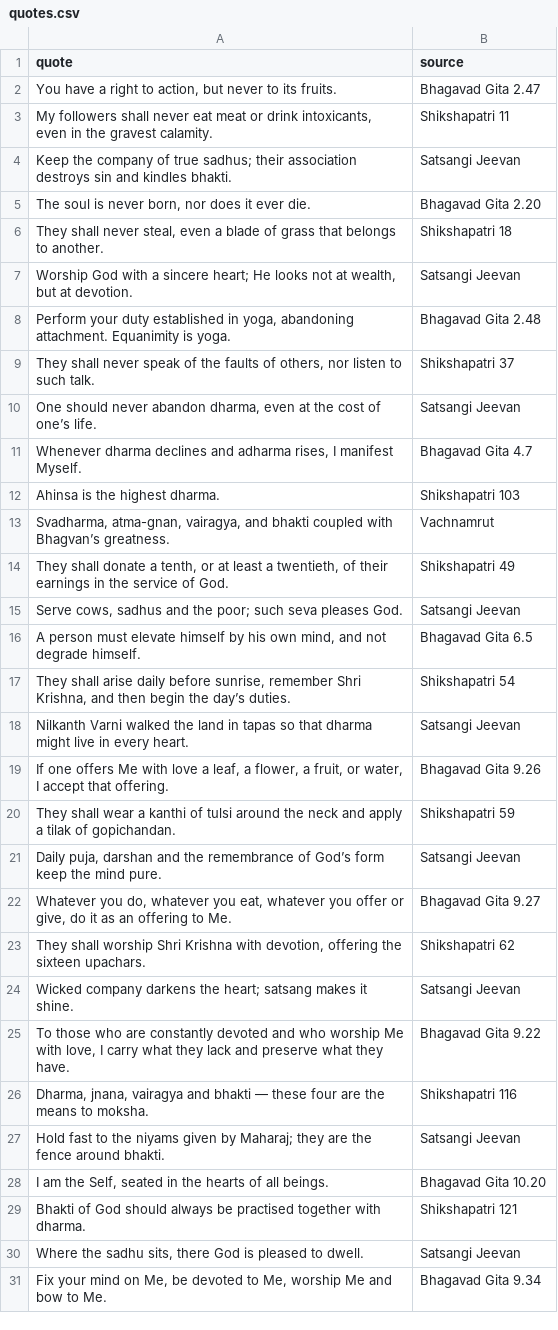
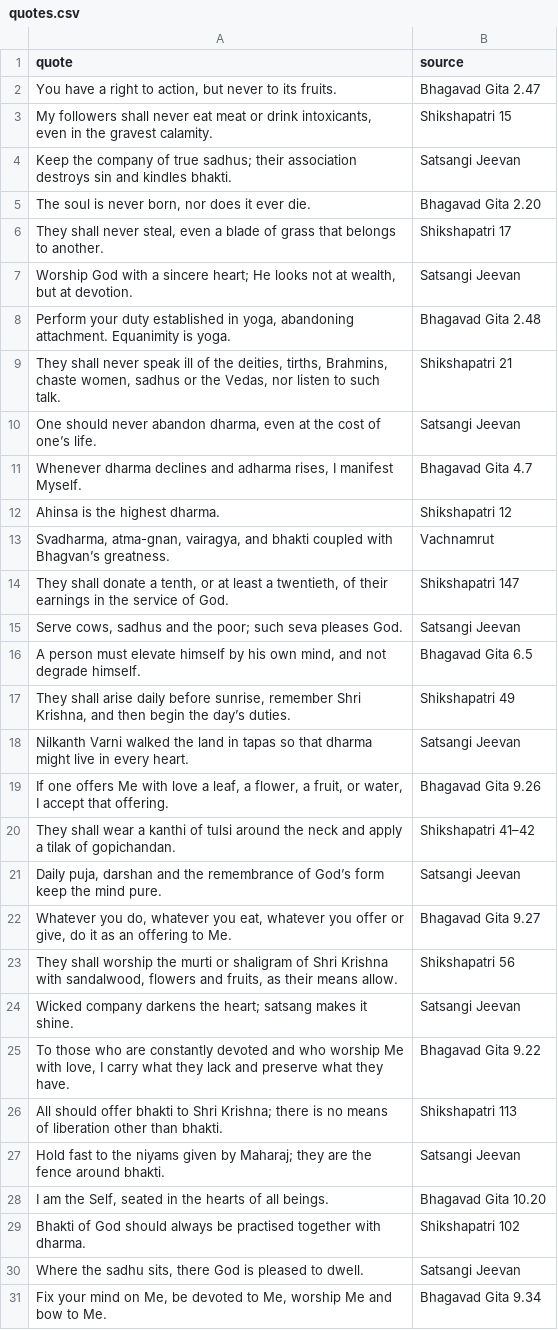
Before and after one commit to jayanthirani1/Bhaktiras, a CSV file: data/quotes.csv, drawn as a sheet; only a part is shown; the diff covers the shown part only.

Commit message:
fix shikshapatri shloks

```diff
--- a/data/quotes.csv
+++ b/data/quotes.csv
@@ -2,29 +2,29 @@ quote,source
 "You have a right to action, but never to its fruits.",Bhagavad Gita 2.47
-"My followers shall never eat meat or drink intoxicants, even in the gravest calamity.",Shikshapatri 11
+"My followers shall never eat meat or drink intoxicants, even in the gravest calamity.",Shikshapatri 15
 "Keep the company of true sadhus; their association destroys sin and kindles bhakti.",Satsangi Jeevan
 "The soul is never born, nor does it ever die.",Bhagavad Gita 2.20
-"They shall never steal, even a blade of grass that belongs to another.",Shikshapatri 18
+"They shall never steal, even a blade of grass that belongs to another.",Shikshapatri 17
 "Worship God with a sincere heart; He looks not at wealth, but at devotion.",Satsangi Jeevan
 "Perform your duty established in yoga, abandoning attachment. Equanimity is yoga.",Bhagavad Gita 2.48
-"They shall never speak of the faults of others, nor listen to such talk.",Shikshapatri 37
+"They shall never speak ill of the deities, tirths, Brahmins, chaste women, sadhus or the Vedas, nor listen to such talk.",Shikshapatri 21
 "One should never abandon dharma, even at the cost of one’s life.",Satsangi Jeevan
 "Whenever dharma declines and adharma rises, I manifest Myself.",Bhagavad Gita 4.7
-"Ahinsa is the highest dharma.",Shikshapatri 103
+"Ahinsa is the highest dharma.",Shikshapatri 12
 "Svadharma, atma-gnan, vairagya, and bhakti coupled with Bhagvan’s greatness.",Vachnamrut
-"They shall donate a tenth, or at least a twentieth, of their earnings in the service of God.",Shikshapatri 49
+"They shall donate a tenth, or at least a twentieth, of their earnings in the service of God.",Shikshapatri 147
 "Serve cows, sadhus and the poor; such seva pleases God.",Satsangi Jeevan
 "A person must elevate himself by his own mind, and not degrade himself.",Bhagavad Gita 6.5
-"They shall arise daily before sunrise, remember Shri Krishna, and then begin the day’s duties.",Shikshapatri 54
+"They shall arise daily before sunrise, remember Shri Krishna, and then begin the day’s duties.",Shikshapatri 49
 "Nilkanth Varni walked the land in tapas so that dharma might live in every heart.",Satsangi Jeevan
 "If one offers Me with love a leaf, a flower, a fruit, or water, I accept that offering.",Bhagavad Gita 9.26
-"They shall wear a kanthi of tulsi around the neck and apply a tilak of gopichandan.",Shikshapatri 59
+"They shall wear a kanthi of tulsi around the neck and apply a tilak of gopichandan.",Shikshapatri 41–42
 "Daily puja, darshan and the remembrance of God’s form keep the mind pure.",Satsangi Jeevan
 "Whatever you do, whatever you eat, whatever you offer or give, do it as an offering to Me.",Bhagavad Gita 9.27
-"They shall worship Shri Krishna with devotion, offering the sixteen upachars.",Shikshapatri 62
+"They shall worship the murti or shaligram of Shri Krishna with sandalwood, flowers and fruits, as their means allow.",Shikshapatri 56
 "Wicked company darkens the heart; satsang makes it shine.",Satsangi Jeevan
 "To those who are constantly devoted and who worship Me with love, I carry what they lack and preserve what they have.",Bhagavad Gita 9.22
-"Dharma, jnana, vairagya and bhakti — these four are the means to moksha.",Shikshapatri 116
+"All should offer bhakti to Shri Krishna; there is no means of liberation other than bhakti.",Shikshapatri 113
 "Hold fast to the niyams given by Maharaj; they are the fence around bhakti.",Satsangi Jeevan
 "I am the Self, seated in the hearts of all beings.",Bhagavad Gita 10.20
-"Bhakti of God should always be practised together with dharma.",Shikshapatri 121
+"Bhakti of God should always be practised together with dharma.",Shikshapatri 102
 "Where the sadhu sits, there God is pleased to dwell.",Satsangi Jeevan
```
Also changed, not shown: 11 edited cells elsewhere in this file.
